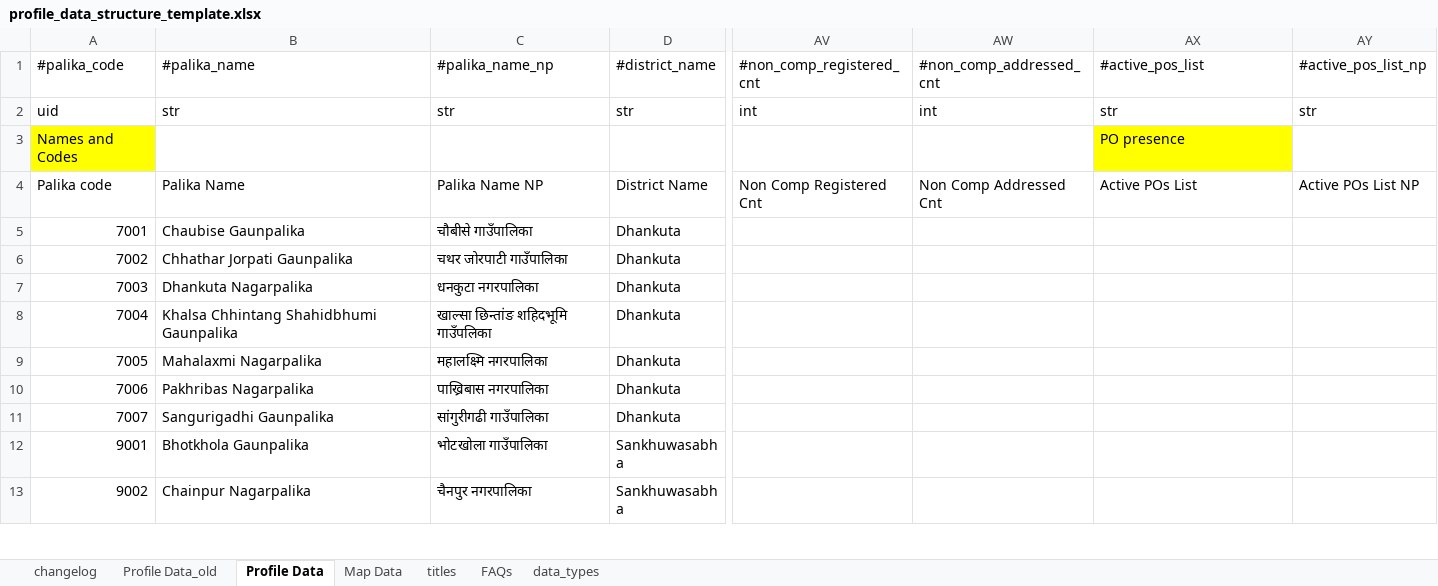
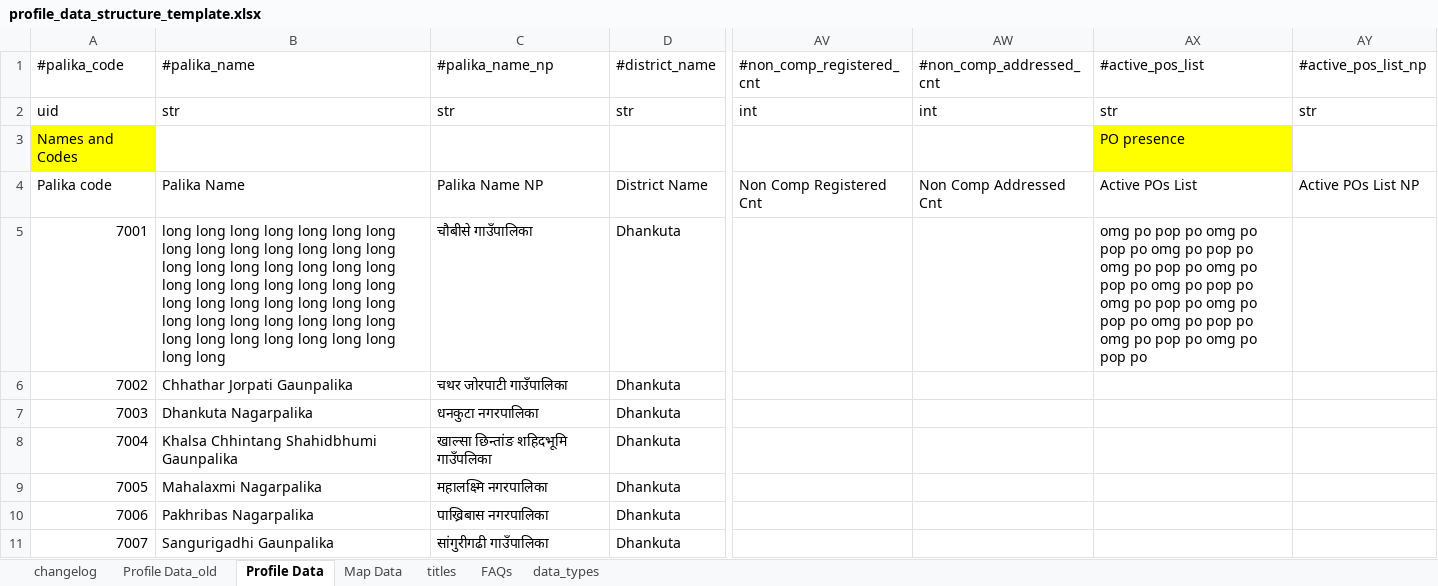
Before and after one commit to toggle-corp/palika-profile, an Excel workbook: core/resources/data/profile_data_structure_template.xlsx, sheet Profile Data, drawn as a sheet; only a part is shown, gaps mark what is left out; the shorter side is filled out with more unchanged rows; values as stored, in another font and other column widths than the file's, no borders; the diff names each change by its address in the sheet, - before the commit and + after, or states it on an @@ line.

```diff
--- a/core/resources/data/profile_data_structure_template.xlsx (sheet Profile Data)
+++ b/core/resources/data/profile_data_structure_template.xlsx (sheet Profile Data)
-B5 (#palika_name): Chaubise Gaunpalika
+B5 (#palika_name): long long long long long long long long long long long long long long long long long long long long long long long long long long long long long long long long long long long long long long long long long long long long long long long long long long long
-AX5 (#active_pos_list): (empty)
+AX5 (#active_pos_list): omg po pop po omg po pop po omg po pop po omg po pop po omg po pop po omg po pop po omg po pop po omg po pop po omg po pop po omg po pop po omg po pop po
```
Also changed, not shown: sheet titles, sheet changelog, formulas that keep their value, hidden cells, 2 other files.
